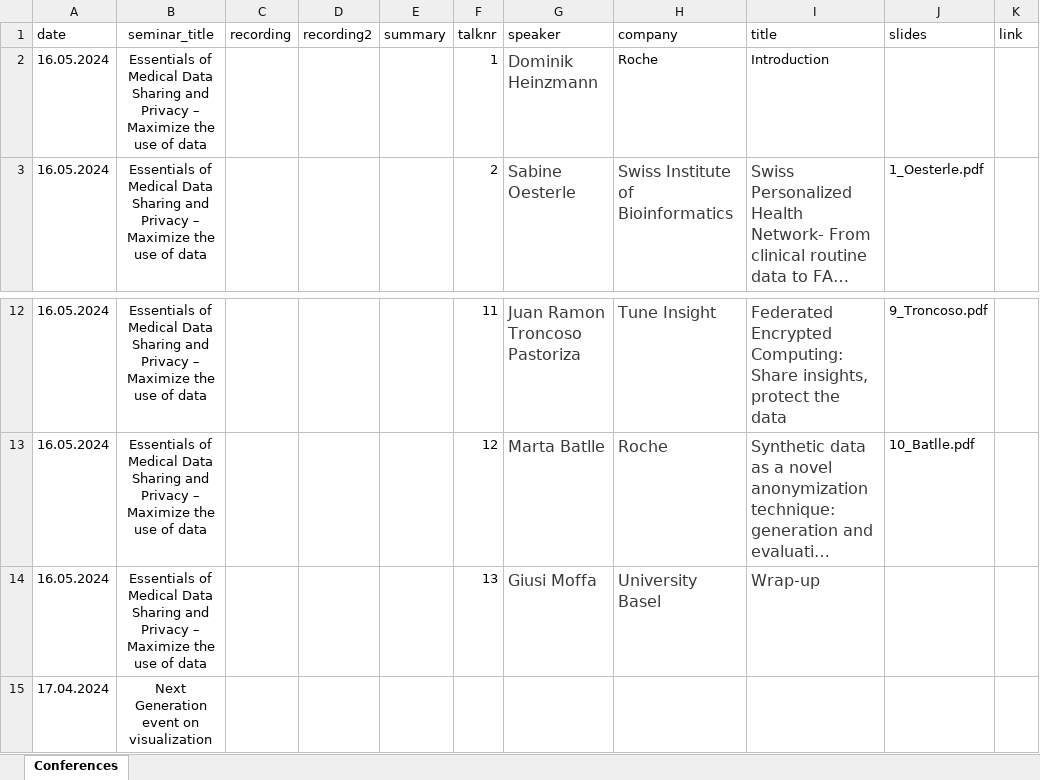
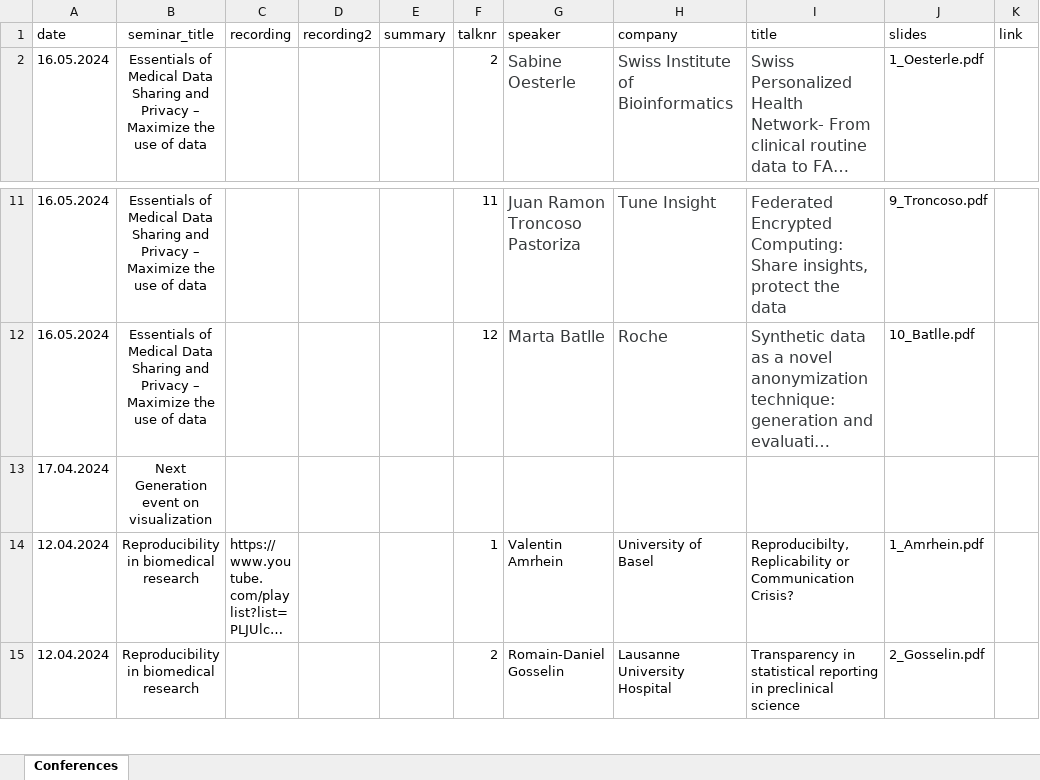
Before and after one commit to baselbiometrics/home, an Excel workbook: data/seminars.xlsx, sheet Conferences, drawn as a sheet; only a part is shown, gaps mark what is left out; the shorter side is filled out with more unchanged rows; long unchanged cells end in …; values as stored, in another font and other column widths than the file's, no borders; charts and pictures not drawn; the diff names each change by its address in the sheet, - before the commit and + after, or states it on an @@ line.

```diff
--- a/data/seminars.xlsx (sheet Conferences)
+++ b/data/seminars.xlsx (sheet Conferences)
-row 2: 16.05.2024 | Essentials of Medical Data Sharing and Privacy – Maximize the use of data |  |  |  | 1 | Dominik Heinzmann | Roche | Introduction
-row 14: 16.05.2024 | Essentials of Medical Data Sharing and Privacy – Maximize the use of data |  |  |  | 13 | Giusi Moffa | University Basel | Wrap-up
```
Also changed, not shown: charts or pictures, 2 other files.
